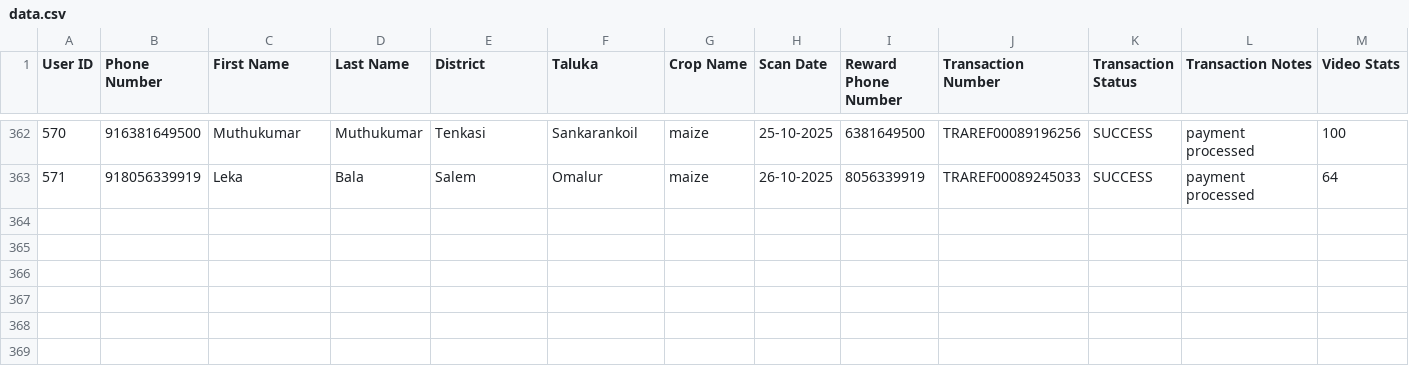
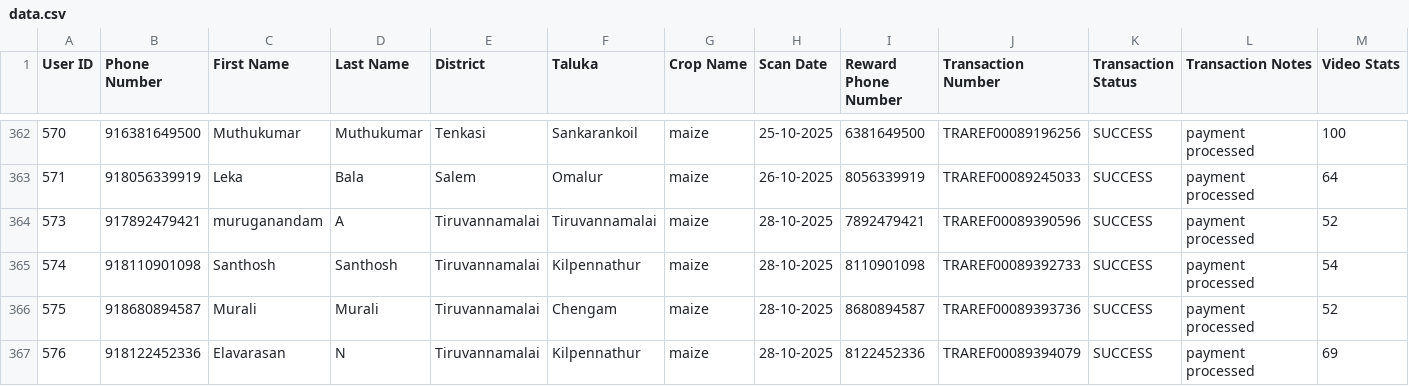
Before and after one commit to dsankush/rdatafetch, a CSV file: data.csv, drawn as a sheet; only a part is shown, gaps mark what is left out; rows hold the shown columns only; the diff names each change by its address in the sheet, - before the commit and + after, or states it on an @@ line.

Commit message:
Sync data.csv with Google Sheets

```diff
--- a/data.csv
+++ b/data.csv
+row 364: 573 | 917892479421 | muruganandam | A | Tiruvannamalai | Tiruvannamalai | maize | 28-10-2025 | 7892479421 | TRAREF00089390596 | SUCCESS | payment processed | 52
+row 365: 574 | 918110901098 | Santhosh | Santhosh | Tiruvannamalai | Kilpennathur | maize | 28-10-2025 | 8110901098 | TRAREF00089392733 | SUCCESS | payment processed | 54
+row 366: 575 | 918680894587 | Murali | Murali | Tiruvannamalai | Chengam | maize | 28-10-2025 | 8680894587 | TRAREF00089393736 | SUCCESS | payment processed | 52
+row 367: 576 | 918122452336 | Elavarasan | N | Tiruvannamalai | Kilpennathur | maize | 28-10-2025 | 8122452336 | TRAREF00089394079 | SUCCESS | payment processed | 69
```
